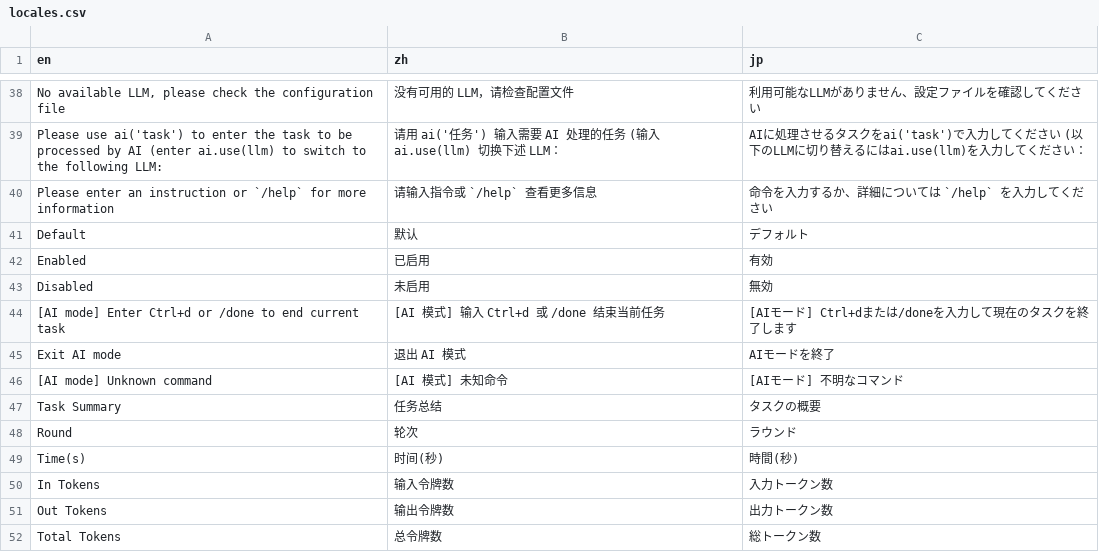
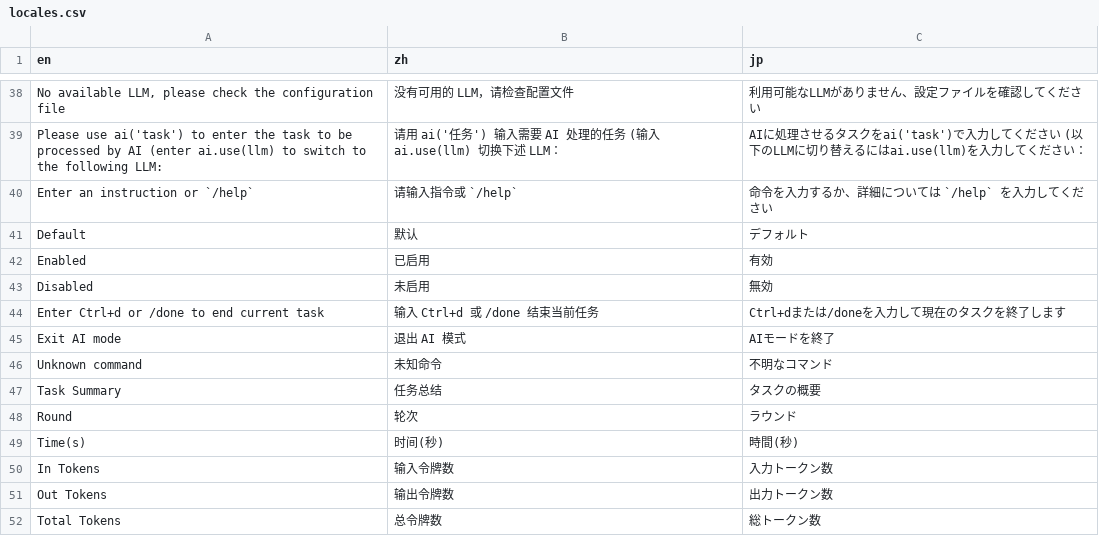
Before and after one commit to sunwei3126/aipyapp, a CSV file: aipyapp/res/locales.csv, drawn as a sheet; only a part is shown, gaps mark what is left out.

```diff
--- a/aipyapp/res/locales.csv
+++ b/aipyapp/res/locales.csv
@@ -39,3 +39,3 @@ en,zh,jp
 "Please use ai('task') to enter the task to be processed by AI (enter ai.use(llm) to switch to the following LLM:","请用 ai('任务') 输入需要 AI 处理的任务 (输入 ai.use(llm) 切换下述 LLM：","AIに処理させるタスクをai('task')で入力してください (以下のLLMに切り替えるにはai.use(llm)を入力してください："
-"Please enter an instruction or `/help` for more information","请输入指令或 `/help` 查看更多信息","命令を入力するか、詳細については `/help` を入力してください"
+"Enter an instruction or `/help`","请输入指令或 `/help`","命令を入力するか、詳細については `/help` を入力してください"
 "Default","默认","デフォルト"
@@ -43,5 +43,5 @@ en,zh,jp
 "Disabled","未启用","無効"
-"[AI mode] Enter Ctrl+d or /done to end current task","[AI 模式] 输入 Ctrl+d 或 /done 结束当前任务","[AIモード] Ctrl+dまたは/doneを入力して現在のタスクを終了します"
+"Enter Ctrl+d or /done to end current task","输入 Ctrl+d 或 /done 结束当前任务","Ctrl+dまたは/doneを入力して現在のタスクを終了します"
 "Exit AI mode","退出 AI 模式","AIモードを終了"
-"[AI mode] Unknown command","[AI 模式] 未知命令","[AIモード] 不明なコマンド"
+"Unknown command","未知命令","不明なコマンド"
 "Task Summary","任务总结","タスクの概要"
```
Also changed, not shown: 5 other files.
